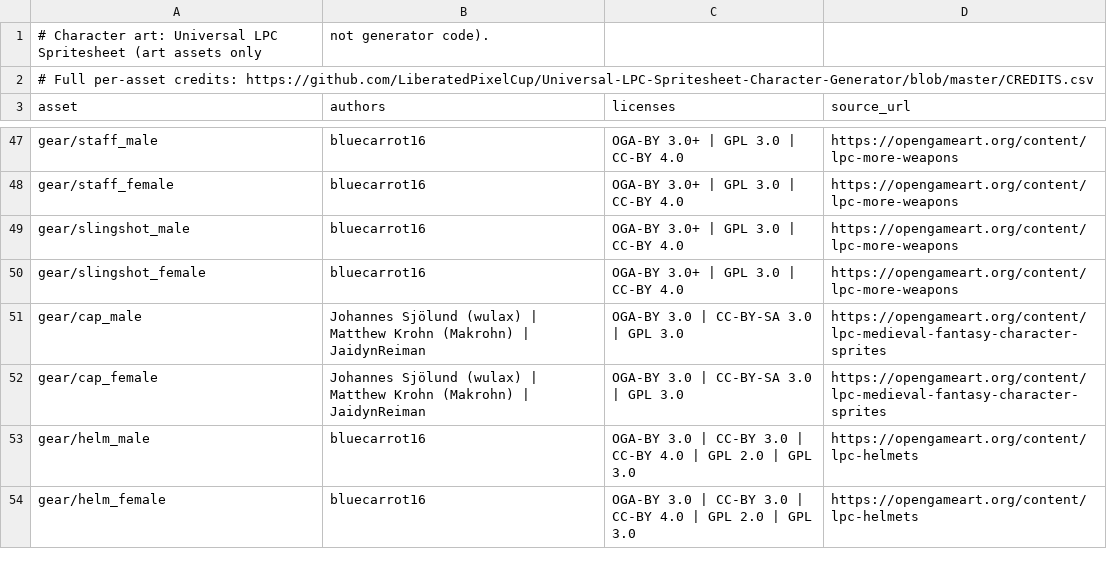
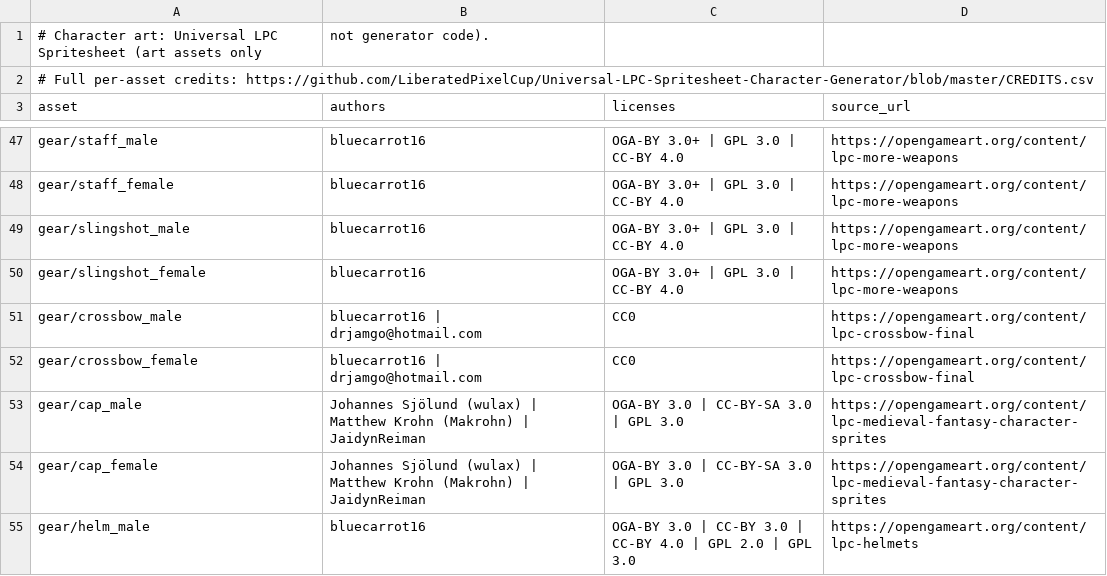
Before and after one commit to CZilla57/questcompanion, a CSV file: artifacts/focusquest/public/lpc/CREDITS.csv, drawn as a sheet; only a part is shown, gaps mark what is left out; the shorter side is filled out with more unchanged rows.

```diff
--- a/artifacts/focusquest/public/lpc/CREDITS.csv
+++ b/artifacts/focusquest/public/lpc/CREDITS.csv
@@ -50,2 +50,4 @@
 "gear/slingshot_female","bluecarrot16","OGA-BY 3.0+ | GPL 3.0 | CC-BY 4.0","https://opengameart.org/content/lpc-more-weapons"
+"gear/crossbow_male","bluecarrot16 | drjamgo@hotmail.com","CC0","https://opengameart.org/content/lpc-crossbow-final"
+"gear/crossbow_female","bluecarrot16 | drjamgo@hotmail.com","CC0","https://opengameart.org/content/lpc-crossbow-final"
 "gear/cap_male","Johannes Sjölund (wulax) | Matthew Krohn (Makrohn) | JaidynReiman","OGA-BY 3.0 | CC-BY-SA 3.0 | GPL 3.0","https://opengameart.org/content/lpc-medieval-fantasy-character-sprites"
```
Also changed, not shown: 6 other files.
